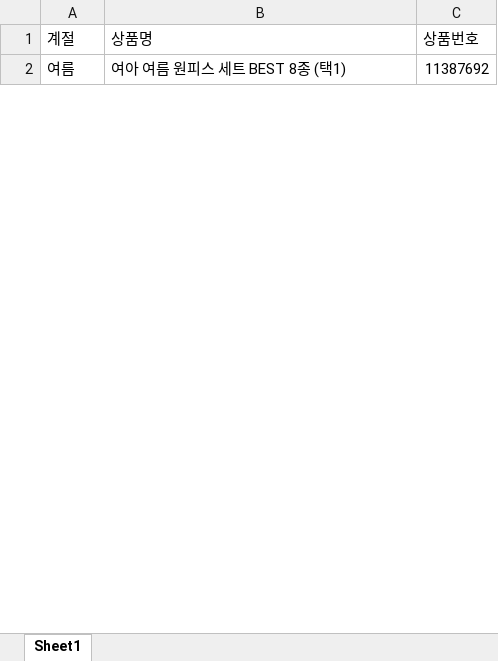
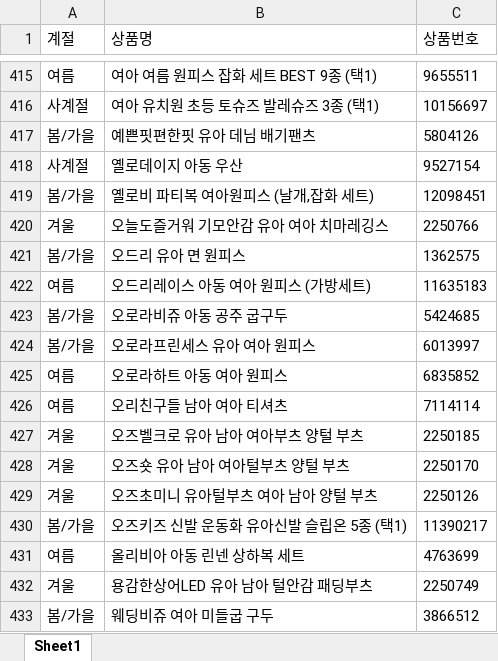
Before and after one commit to tiffany0714/kakao_project, an Excel workbook: strategy_items.xlsx, sheet Sheet1, drawn as a sheet; only a part is shown, gaps mark what is left out; values as stored, in another font and other column widths than the file's, no borders; addresses are those after the commit; the diff covers the shown part only; the diff names each change by its address in the sheet, - before the commit and + after, or states it on an @@ line.

```diff
--- a/strategy_items.xlsx (sheet Sheet1)
+++ b/strategy_items.xlsx (sheet Sheet1)
-B415 (상품명): 여아 여름 원피스 세트 BEST 8종 (택1)
+B415 (상품명): 여아 여름 원피스 잡화 세트 BEST 9종 (택1)
-C415 (상품번호): 11387692
+C415 (상품번호): 9655511
+row 416: 사계절 | 여아 유치원 초등 토슈즈 발레슈즈 3종 (택1) | 10156697
+row 417: 봄/가을 | 예쁜핏편한핏 유아 데님 배기팬츠 | 5804126
+row 418: 사계절 | 옐로데이지 아동 우산 | 9527154
+row 419: 봄/가을 | 옐로비 파티복 여아원피스 (날개,잡화 세트) | 12098451
+row 420: 겨울 | 오늘도즐거워 기모안감 유아 여아 치마레깅스 | 2250766
+row 421: 봄/가을 | 오드리 유아 면 원피스 | 1362575
@@ row 39 moved to row 422: 여름 @@
+row 423: 봄/가을 | 오로라비쥬 아동 공주 굽구두 | 5424685
+row 424: 봄/가을 | 오로라프린세스 유아 여아 원피스 | 6013997
+row 425: 여름 | 오로라하트 아동 여아 원피스 | 6835852
+row 426: 여름 | 오리친구들 남아 여아 티셔츠 | 7114114
+row 427: 겨울 | 오즈벨크로 유아 남아 여아부츠 양털 부츠 | 2250185
@@ row 74 moved to row 428: 겨울 @@
+row 429: 겨울 | 오즈초미니 유아털부츠 여아 남아 양털 부츠 | 2250126
@@ row 32 moved to row 430: 봄/가을 @@
@@ row 99 moved to row 431: 여름 @@
+row 432: 겨울 | 용감한상어LED 유아 남아 털안감 패딩부츠 | 2250749
+row 433: 봄/가을 | 웨딩비쥬 여아 미들굽 구두 | 3866512
```
Also changed, not shown: 506 added rows, 18 removed rows, 73 moved rows, 1 edited cell and cell formats elsewhere in this sheet, 3 other files.
